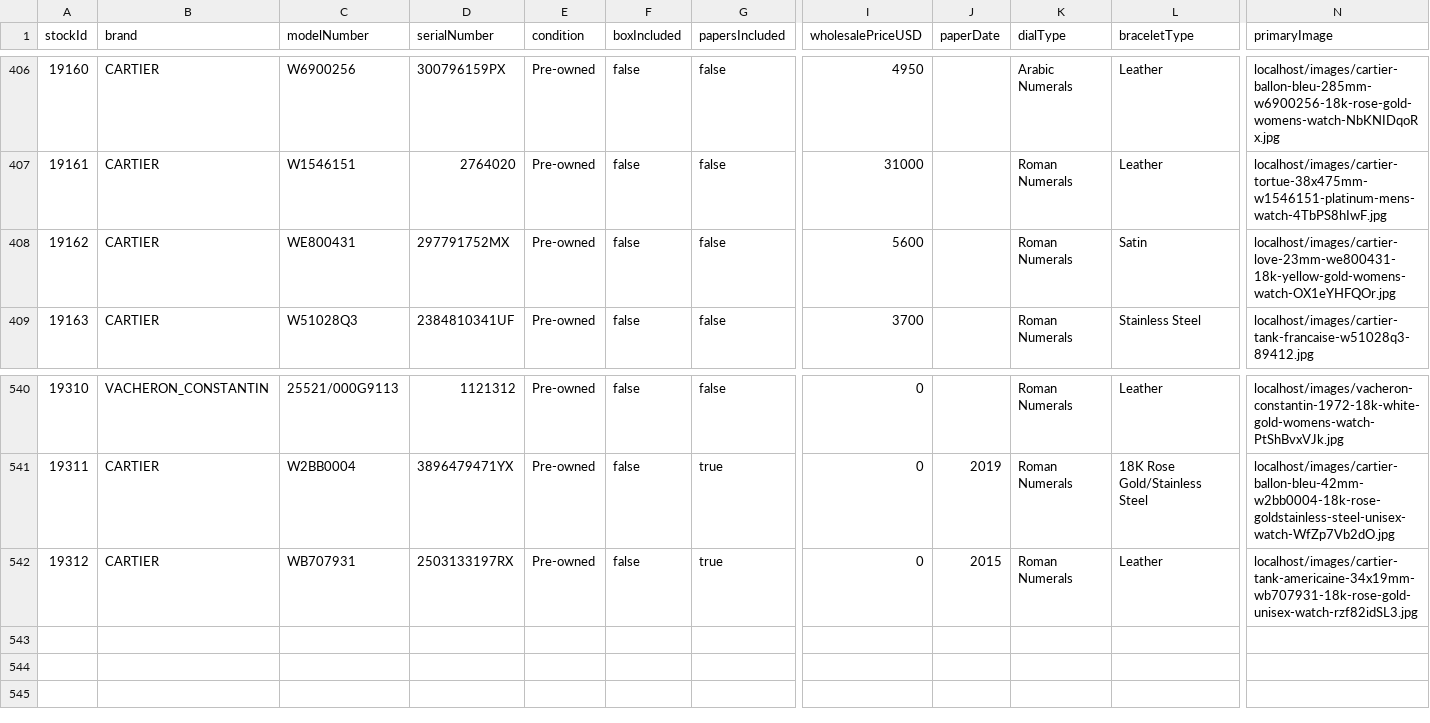
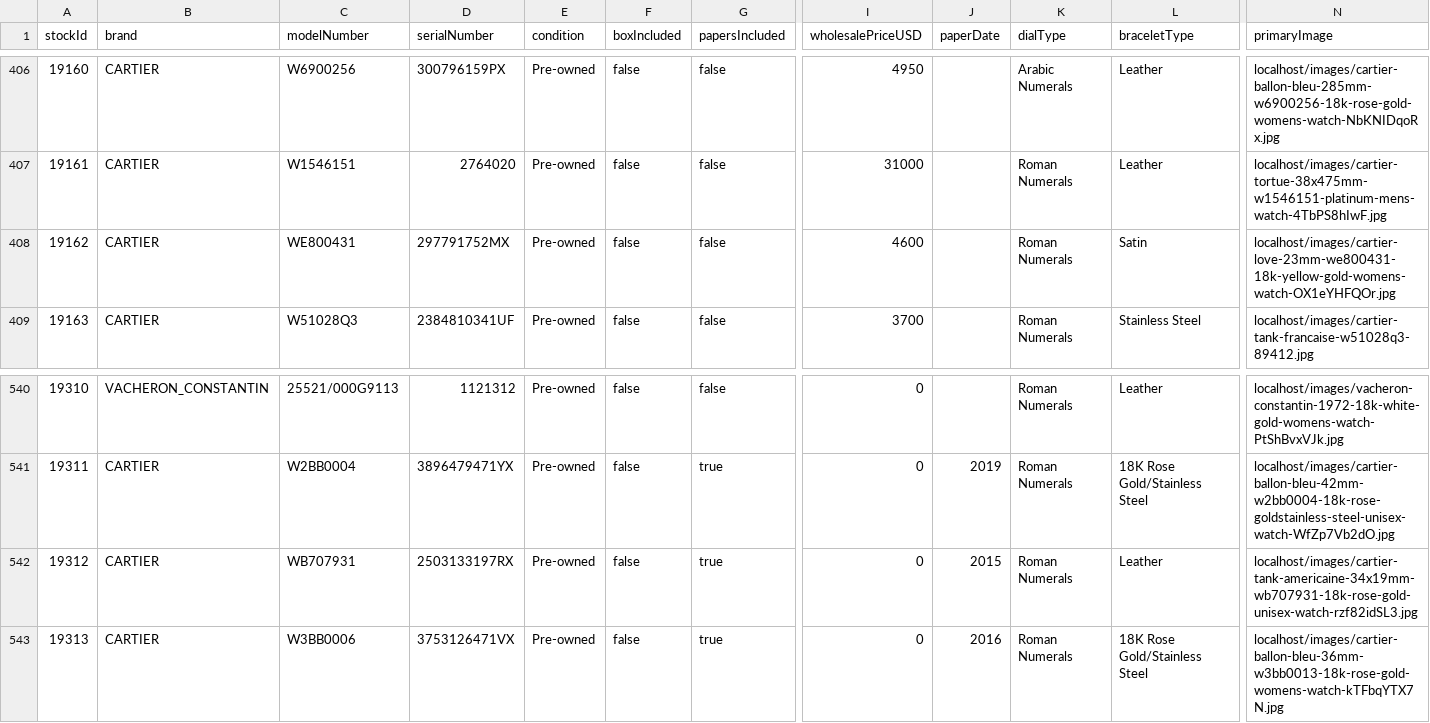
Before and after one commit to swissmadecorp/swissmadecorp-repo, a CSV file: public/uploads/products.csv, drawn as a sheet; only a part is shown, gaps mark what is left out; rows hold the shown columns only; the diff names each change by its address in the sheet, - before the commit and + after, or states it on an @@ line.

```diff
--- a/public/uploads/products.csv
+++ b/public/uploads/products.csv
-I408 (wholesalePriceUSD): 5600
+I408 (wholesalePriceUSD): 4600
+row 543: 19313 | CARTIER | W3BB0006 | 3753126471VX | Pre-owned | false | true | 0 | 2016 | Roman Numerals | 18K Rose Gold/Stainless Steel | localhost/images/cartier-ballon-bleu-36mm-w3bb0013-18k-rose-gold-womens-watch-kTFbqYTX7N.jpg
```
Also changed, not shown: 1 other file.
